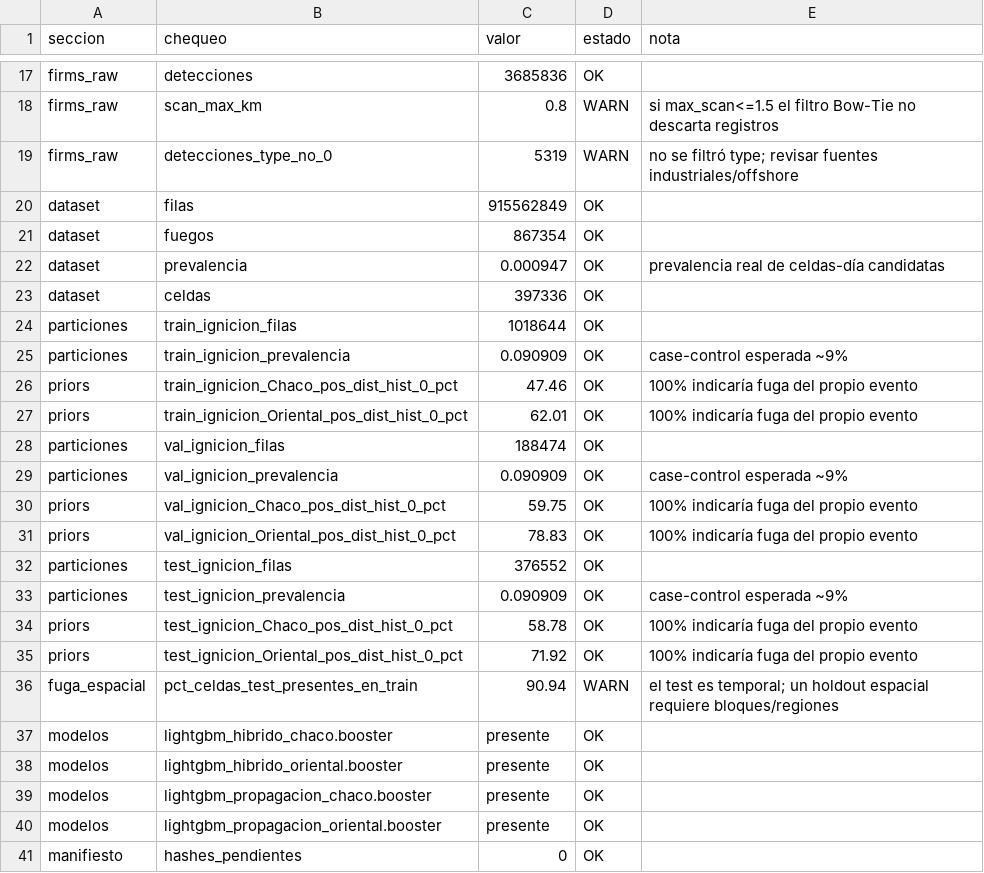
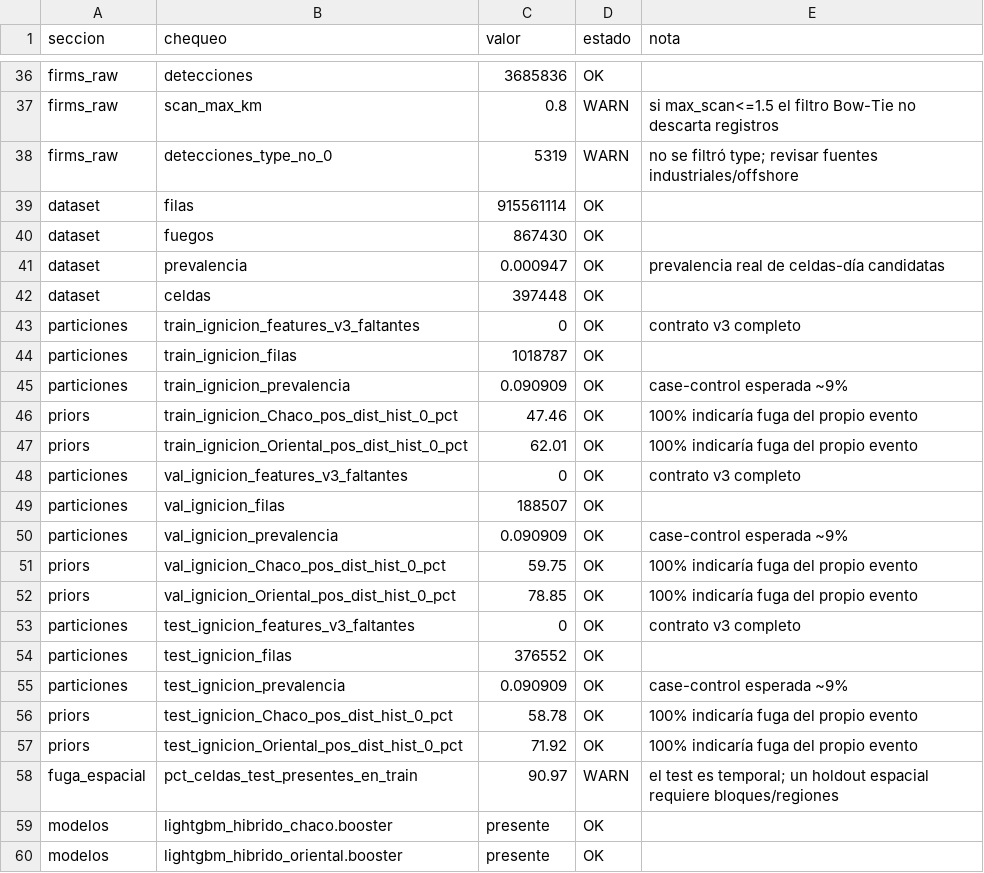
Before and after one commit to sanchezmartin093-code/Incendios_PY, a CSV file: tablas/tabla00_validacion_datos.csv, drawn as a sheet; only a part is shown, gaps mark what is left out; the shorter side is filled out with more unchanged rows; the diff covers the shown part only.

```diff
--- a/tablas/tabla00_validacion_datos.csv
+++ b/tablas/tabla00_validacion_datos.csv
@@ -19,7 +38,8 @@ firms_raw,scan_max_km,0.8,WARN,si max_scan<=1.5 el filtro Bow-Tie no descarta re
 firms_raw,detecciones_type_no_0,5319,WARN,no se filtró type; revisar fuentes industriales/offshore
-dataset,filas,915562849,OK,
-dataset,fuegos,867354,OK,
+dataset,filas,915561114,OK,
+dataset,fuegos,867430,OK,
 dataset,prevalencia,0.000947,OK,prevalencia real de celdas-día candidatas
-dataset,celdas,397336,OK,
-particiones,train_ignicion_filas,1018644,OK,
+dataset,celdas,397448,OK,
+particiones,train_ignicion_features_v3_faltantes,0,OK,contrato v3 completo
+particiones,train_ignicion_filas,1018787,OK,
 particiones,train_ignicion_prevalencia,0.090909,OK,case-control esperada ~9%
@@ -27,6 +47,8 @@ priors,train_ignicion_Chaco_pos_dist_hist_0_pct,47.46,OK,100% indicaría fuga de
 priors,train_ignicion_Oriental_pos_dist_hist_0_pct,62.01,OK,100% indicaría fuga del propio evento
-particiones,val_ignicion_filas,188474,OK,
+particiones,val_ignicion_features_v3_faltantes,0,OK,contrato v3 completo
+particiones,val_ignicion_filas,188507,OK,
 particiones,val_ignicion_prevalencia,0.090909,OK,case-control esperada ~9%
 priors,val_ignicion_Chaco_pos_dist_hist_0_pct,59.75,OK,100% indicaría fuga del propio evento
-priors,val_ignicion_Oriental_pos_dist_hist_0_pct,78.83,OK,100% indicaría fuga del propio evento
+priors,val_ignicion_Oriental_pos_dist_hist_0_pct,78.85,OK,100% indicaría fuga del propio evento
+particiones,test_ignicion_features_v3_faltantes,0,OK,contrato v3 completo
 particiones,test_ignicion_filas,376552,OK,
@@ -35,3 +57,3 @@ priors,test_ignicion_Chaco_pos_dist_hist_0_pct,58.78,OK,100% indicaría fuga del
 priors,test_ignicion_Oriental_pos_dist_hist_0_pct,71.92,OK,100% indicaría fuga del propio evento
-fuga_espacial,pct_celdas_test_presentes_en_train,90.94,WARN,el test es temporal; un holdout espacial requiere bloques/regiones
+fuga_espacial,pct_celdas_test_presentes_en_train,90.97,WARN,el test es temporal; un holdout espacial requiere bloques/regiones
 modelos,lightgbm_hibrido_chaco.booster,presente,OK,
```
Also changed, not shown: 19 added rows and 4 edited cells elsewhere in this file, tablas/tabla02_metricas_desempeno_modelos.csv, tablas/tabla03_shap_ranking_variables.csv, 34 other files.
